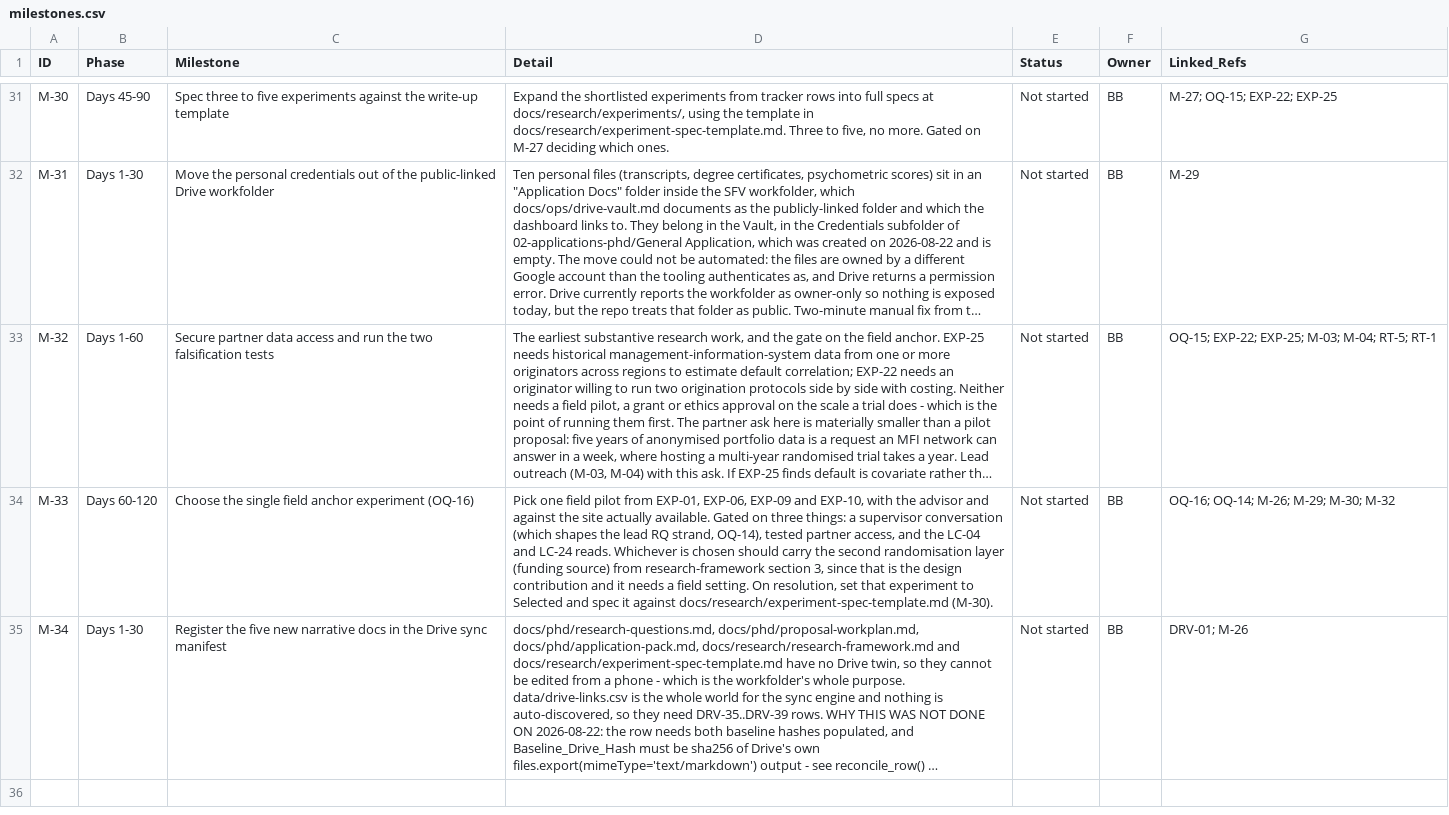
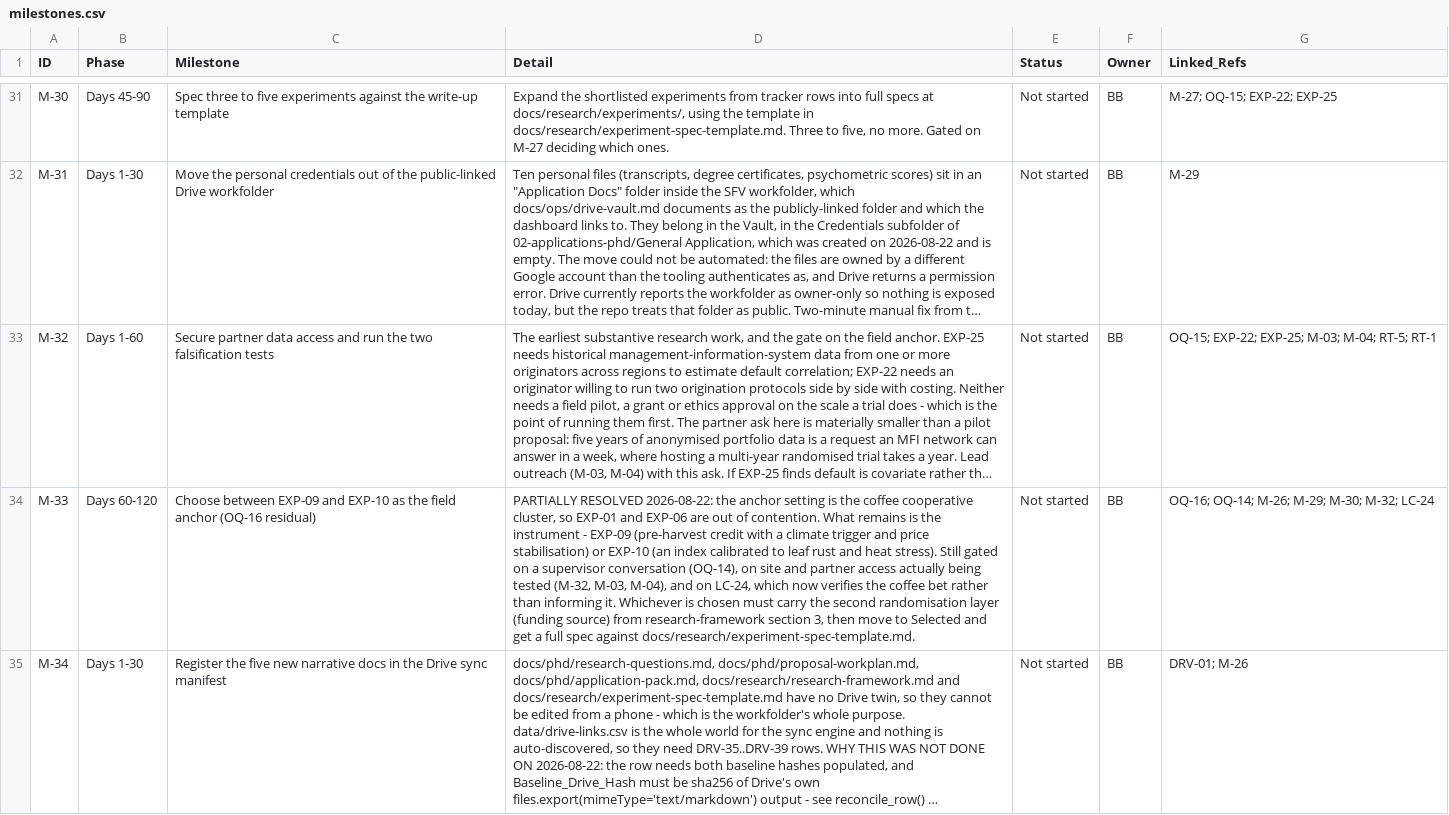
Before and after one commit to benbaichmankass/sustainable-finance-venture, a CSV file: data/milestones.csv, drawn as a sheet; only a part is shown, gaps mark what is left out; long unchanged cells end in …; the diff covers the shown part only; the diff names each change by its address in the sheet, - before the commit and + after, or states it on an @@ line.

```diff
--- a/data/milestones.csv
+++ b/data/milestones.csv
-C34 (Milestone): Choose the single field anchor experiment (OQ-16)
+C34 (Milestone): Choose between EXP-09 and EXP-10 as the field anchor (OQ-16 residual)
-D34 (Detail): Pick one field pilot from EXP-01, EXP-06, EXP-09 and EXP-10, with the advisor and against the site actually available. Gated on three things: a supervisor conversation (which shapes the lead RQ strand, OQ-14), tested partner access, and the LC-04 and LC-24 reads. Whichever is chosen should carry the second randomisation layer (funding source) from research-framework section 3, since that is the design contribution and it needs a field setting. On resolution, set that experiment to Selected and spec it against docs/research/experiment-spec-template.md (M-30).
+D34 (Detail): PARTIALLY RESOLVED 2026-08-22: the anchor setting is the coffee cooperative cluster, so EXP-01 and EXP-06 are out of contention. What remains is the instrument - EXP-09 (pre-harvest credit with a climate trigger and price stabilisation) or EXP-10 (an index calibrated to leaf rust and heat stress). Still gated on a supervisor conversation (OQ-14), on site and partner access actually being tested (M-32, M-03, M-04), and on LC-24, which now verifies the coffee bet rather than informing it. Whichever is chosen must carry the second randomisation layer (funding source) from research-framework section 3, then move to Selected and get a full spec against docs/research/experiment-spec-template.md.
-G34 (Linked_Refs): OQ-16; OQ-14; M-26; M-29; M-30; M-32
+G34 (Linked_Refs): OQ-16; OQ-14; M-26; M-29; M-30; M-32; LC-24
```
Also changed, not shown: 1 added row and 2 edited cells elsewhere in this file, data/experiments.csv, data/lit-components.csv, 7 other files.
